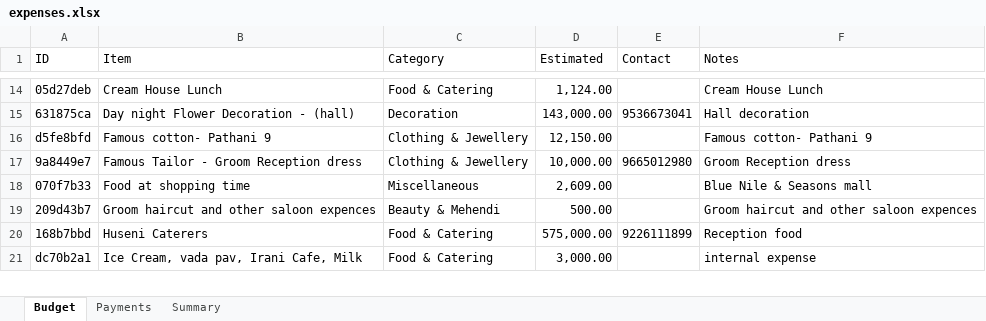
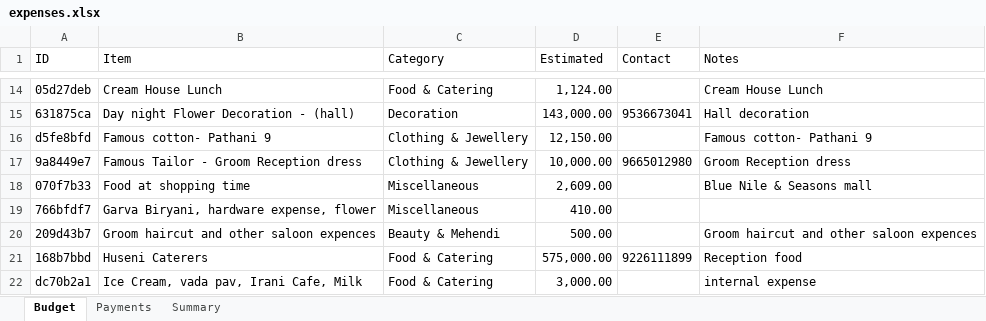
Before and after one commit to Asif-Nice/poc-track-expenses, an Excel workbook: data/expenses.xlsx, sheet Budget, drawn as a sheet; only a part is shown, gaps mark what is left out; values as stored, in another font and other column widths than the file's, no borders; the diff names each change by its address in the sheet, - before the commit and + after, or states it on an @@ line.

Commit message:
Add budget item: Garva Biryani, hardware expense, flower — ₹410.00

```diff
--- a/data/expenses.xlsx (sheet Budget)
+++ b/data/expenses.xlsx (sheet Budget)
+row 19: 766bfdf7 | Garva Biryani, hardware expense, flower | Miscellaneous | 410.00
```
Also changed, not shown: sheet Summary, formulas that keep their value.
